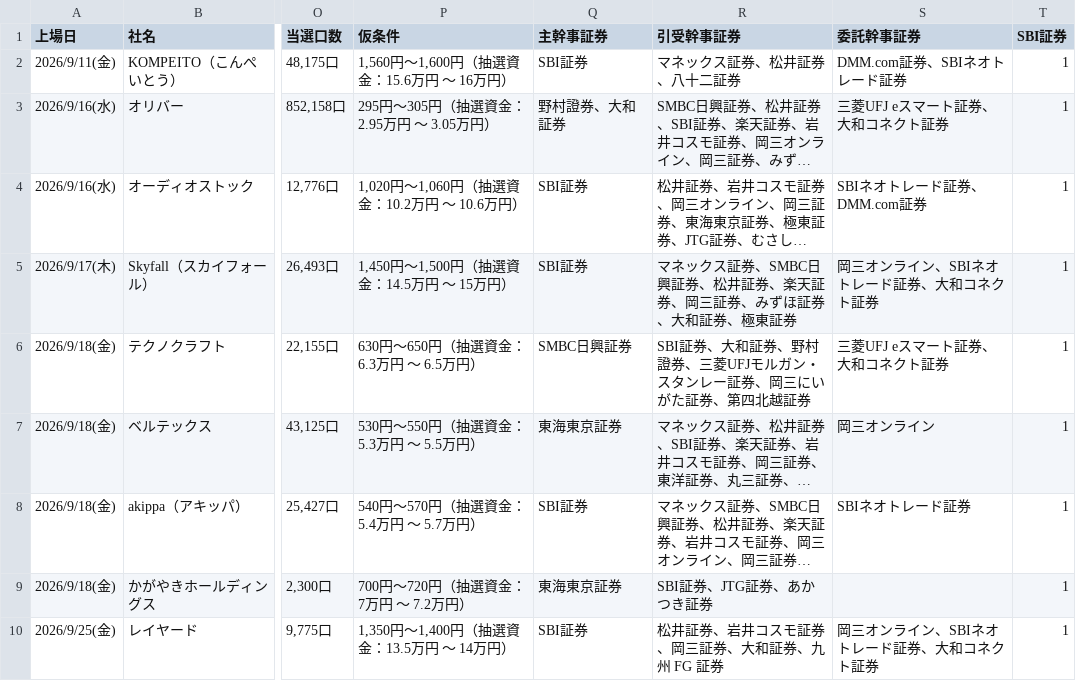
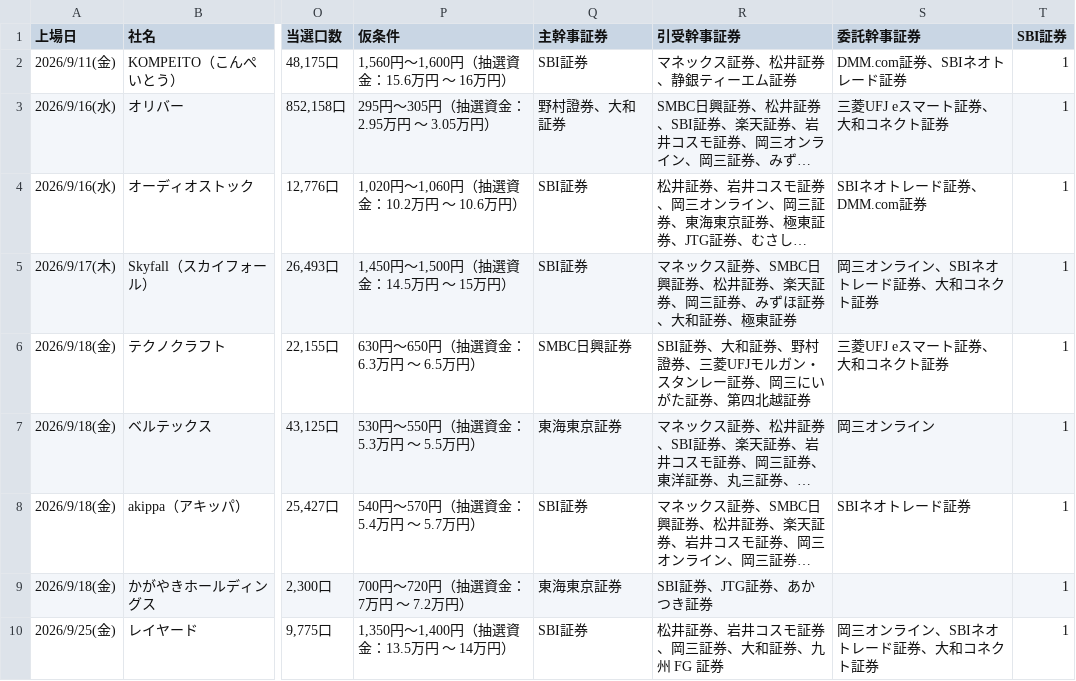
Before and after one commit to Ushibays1992-HUB-Claude/claude_code, a CSV file: ipo.csv, drawn as a sheet; only a part is shown, gaps mark what is left out; long unchanged cells end in …; the diff names each change by its address in the sheet, - before the commit and + after, or states it on an @@ line.

```diff
--- a/ipo.csv
+++ b/ipo.csv
-R2 (引受幹事証券): マネックス証券、松井証券、八十二証券
+R2 (引受幹事証券): マネックス証券、松井証券、静銀ティーエム証券
```
Also changed, not shown: 2 other files.
